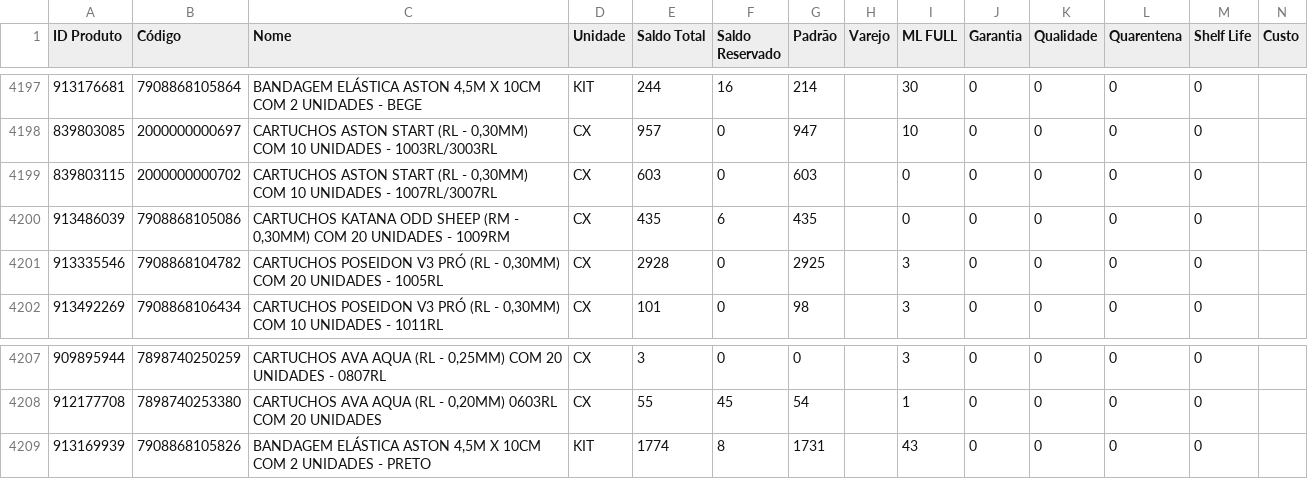
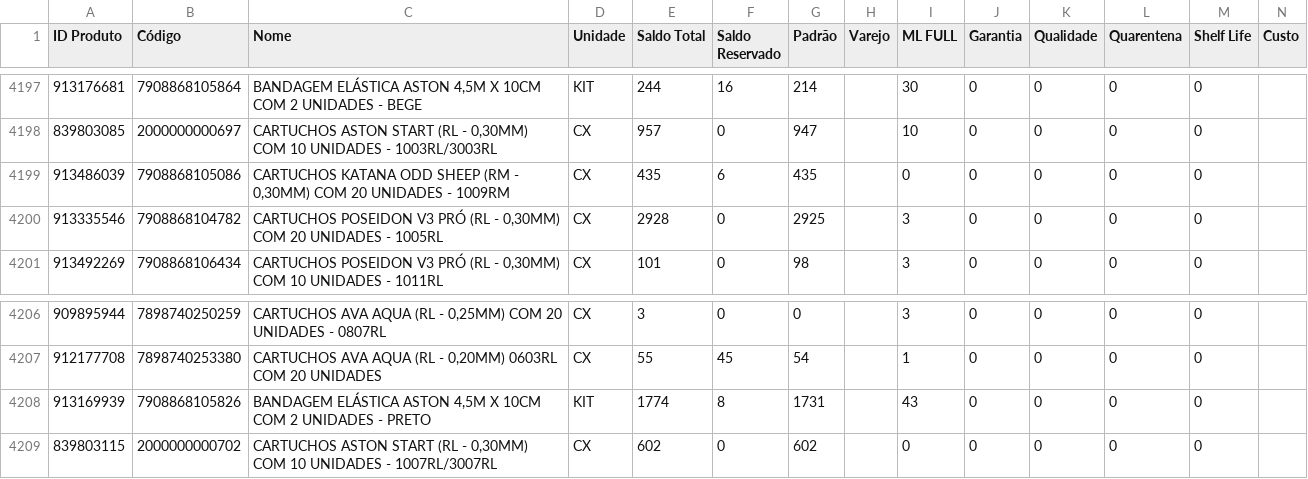
Before and after one commit to JhonatanAlmeida02/Pdg-Tiny-Importacoes, a CSV file: TB_bases/Tb_BaseEstoque_Tiny.csv, drawn as a sheet; only a part is shown, gaps mark what is left out.

```diff
--- a/TB_bases/Tb_BaseEstoque_Tiny.csv
+++ b/TB_bases/Tb_BaseEstoque_Tiny.csv
@@ -4198,3 +4198,2 @@
 839803085;2000000000697;CARTUCHOS ASTON START (RL - 0,30MM) COM 10 UNIDADES - 1003RL/3003RL;CX;957;0;947;;10;0;0;0;0;
-839803115;2000000000702;CARTUCHOS ASTON START (RL - 0,30MM) COM 10 UNIDADES - 1007RL/3007RL;CX;603;0;603;;0;0;0;0;0;
 913486039;7908868105086;CARTUCHOS KATANA ODD SHEEP (RM - 0,30MM) COM 20 UNIDADES - 1009RM;CX;435;6;435;;0;0;0;0;0;
@@ -4209 +4208,2 @@
 913169939;7908868105826;BANDAGEM ELÁSTICA ASTON 4,5M X 10CM COM 2 UNIDADES - PRETO;KIT;1774;8;1731;;43;0;0;0;0;
+839803115;2000000000702;CARTUCHOS ASTON START (RL - 0,30MM) COM 10 UNIDADES - 1007RL/3007RL;CX;602;0;602;;0;0;0;0;0;
```
Also changed, not shown: 1 other file.
